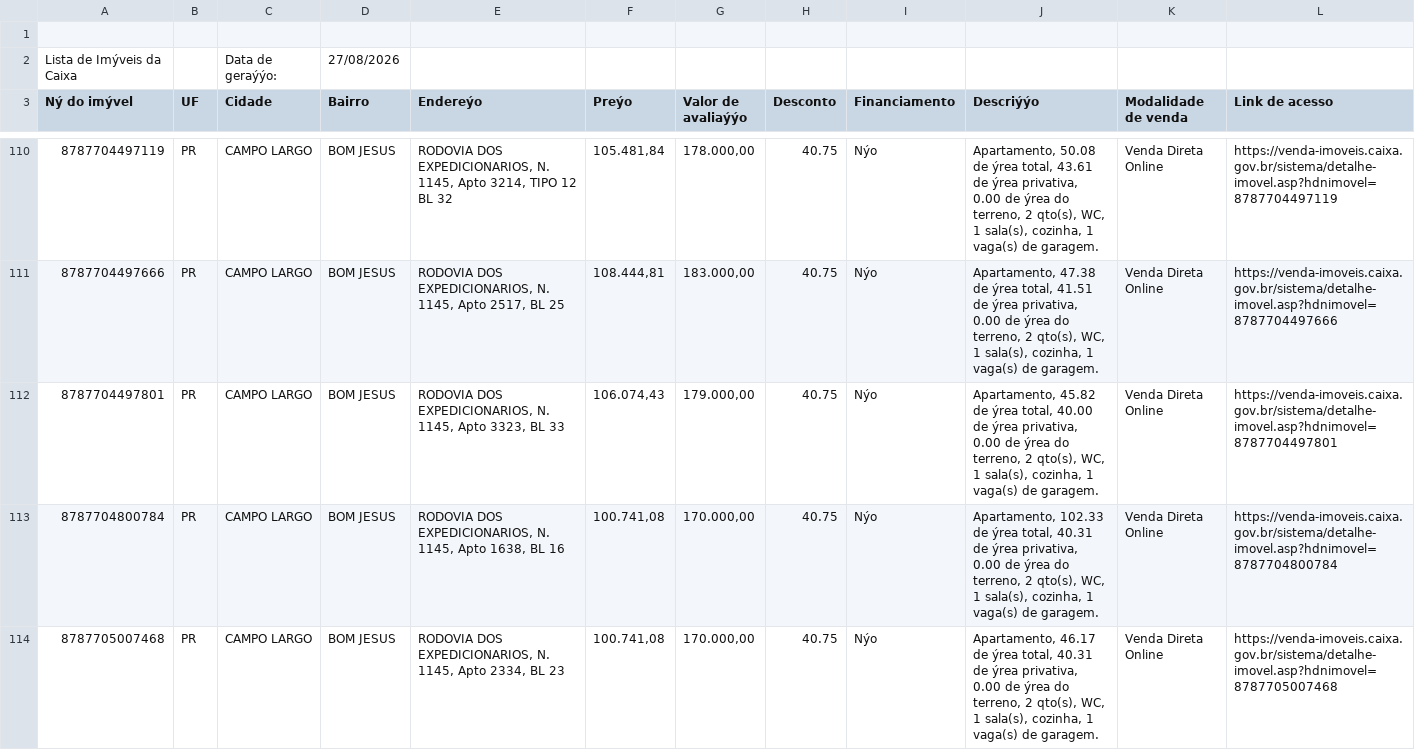
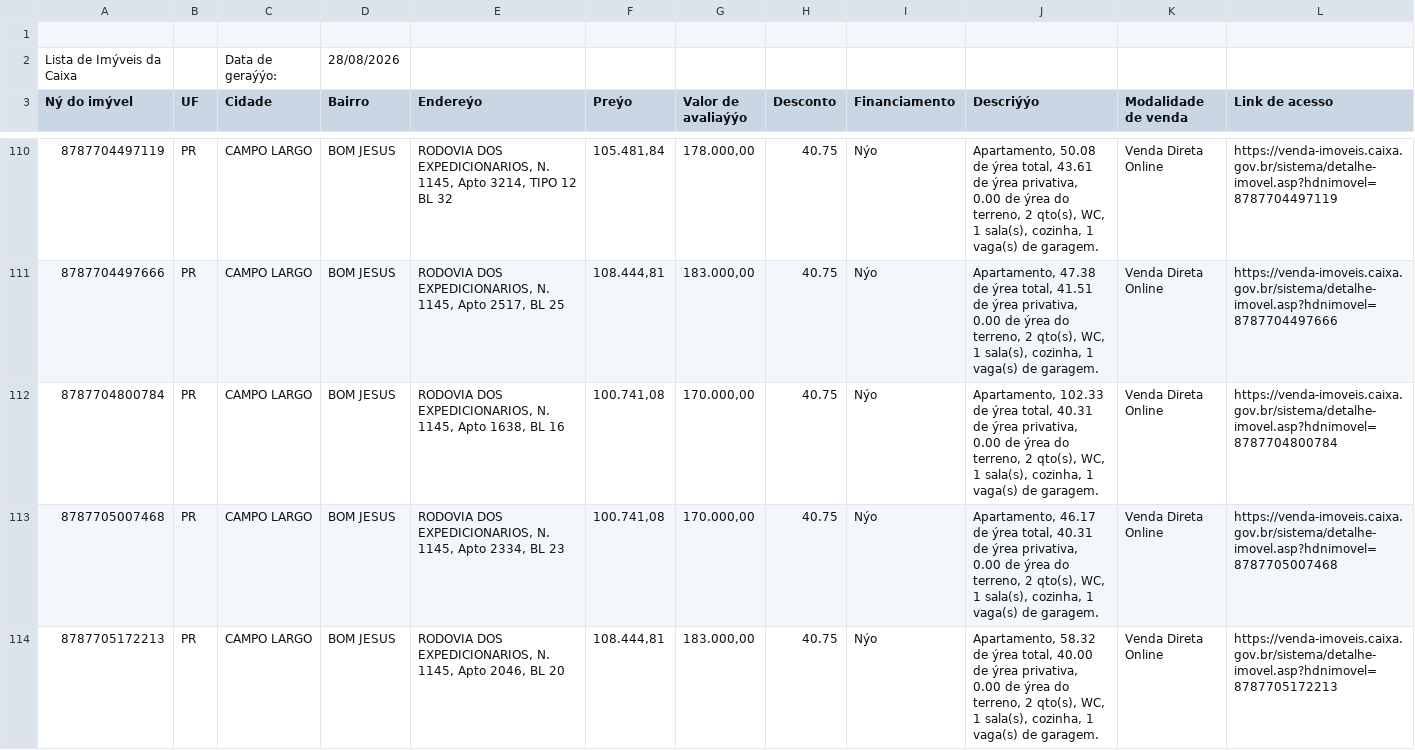
Before and after one commit to rpedroni/project-leilao-tracker, a CSV file: data/caixa_pr_cache.csv, drawn as a sheet; only a part is shown, gaps mark what is left out; the shorter side is filled out with more unchanged rows; the diff covers the shown part only.

```diff
--- a/data/caixa_pr_cache.csv
+++ b/data/caixa_pr_cache.csv
@@ -1,3 +1,3 @@
 
- Lista de Imýveis da Caixa;;Data de geraýýo:;27/08/2026;;;;;;;
+ Lista de Imýveis da Caixa;;Data de geraýýo:;28/08/2026;;;;;;;
  Ný do imývel;UF;Cidade;Bairro;Endereýo;Preýo;Valor de avaliaýýo;Desconto;Financiamento;Descriýýo;Modalidade de venda;Link de acesso
@@ -111,3 +111,2 @@
  8787704497666 ;PR ;CAMPO LARGO ;BOM JESUS ;RODOVIA DOS EXPEDICIONARIOS, N. 1145, Apto 2517, BL 25 ;108.444,81;183.000,00;40.75;Nýo;Apartamento, 47.38 de ýrea total, 41.51 de ýrea privativa, 0.00 de ýrea do terreno,  2 qto(s), WC, 1 sala(s), cozinha, 1 vaga(s) de garagem.;Venda Direta Online;https://venda-imoveis.caixa.gov.br/sistema/detalhe-imovel.asp?hdnimovel=8787704497666
- 8787704497801 ;PR ;CAMPO LARGO ;BOM JESUS ;RODOVIA DOS EXPEDICIONARIOS, N. 1145, Apto 3323, BL 33 ;106.074,43;179.000,00;40.75;Nýo;Apartamento, 45.82 de ýrea total, 40.00 de ýrea privativa, 0.00 de ýrea do terreno,  2 qto(s), WC, 1 sala(s), cozinha, 1 vaga(s) de garagem.;Venda Direta Online;https://venda-imoveis.caixa.gov.br/sistema/detalhe-imovel.asp?hdnimovel=8787704497801
  8787704800784 ;PR ;CAMPO LARGO ;BOM JESUS ;RODOVIA DOS EXPEDICIONARIOS, N. 1145, Apto 1638, BL 16 ;100.741,08;170.000,00;40.75;Nýo;Apartamento, 102.33 de ýrea total, 40.31 de ýrea privativa, 0.00 de ýrea do terreno,  2 qto(s), WC, 1 sala(s), cozinha, 1 vaga(s) de garagem.;Venda Direta Online;https://venda-imoveis.caixa.gov.br/sistema/detalhe-imovel.asp?hdnimovel=8787704800784
```
Also changed, not shown: 1 added row, 4 removed rows and 10 edited cells elsewhere in this file, 2 other files.
